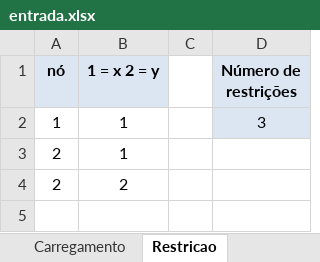
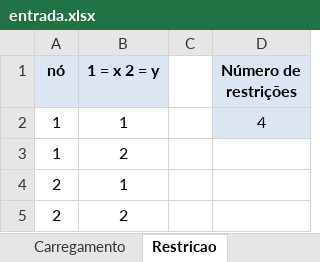
Before and after one commit to CEDipEngineering/StressAnalysisFEA, an Excel workbook: entrada.xlsx, sheet Restricao, drawn as a sheet; values as stored, in another font and other column widths than the file's, no borders; the diff names each change by its address in the sheet, - before the commit and + after, or states it on an @@ line.

```diff
--- a/entrada.xlsx (sheet Restricao)
+++ b/entrada.xlsx (sheet Restricao)
-D2 (Número de restrições): 3
+D2 (Número de restrições): 4
+row 3: 1 | 2
```
Also changed, not shown: sheet Incidencia, sheet Nos, sheet Carregamento, 5 other files.
